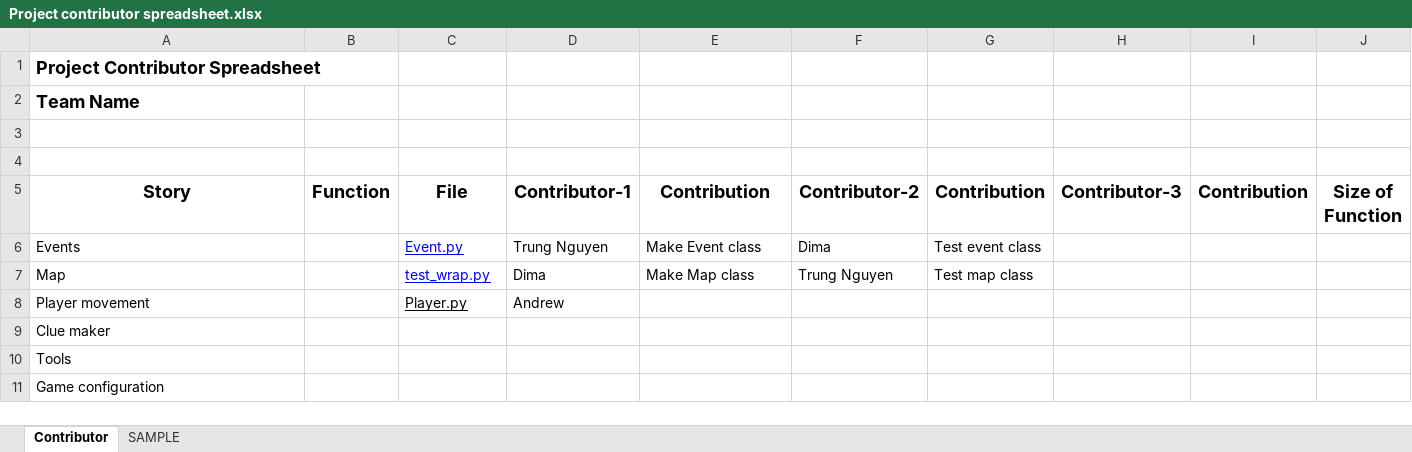
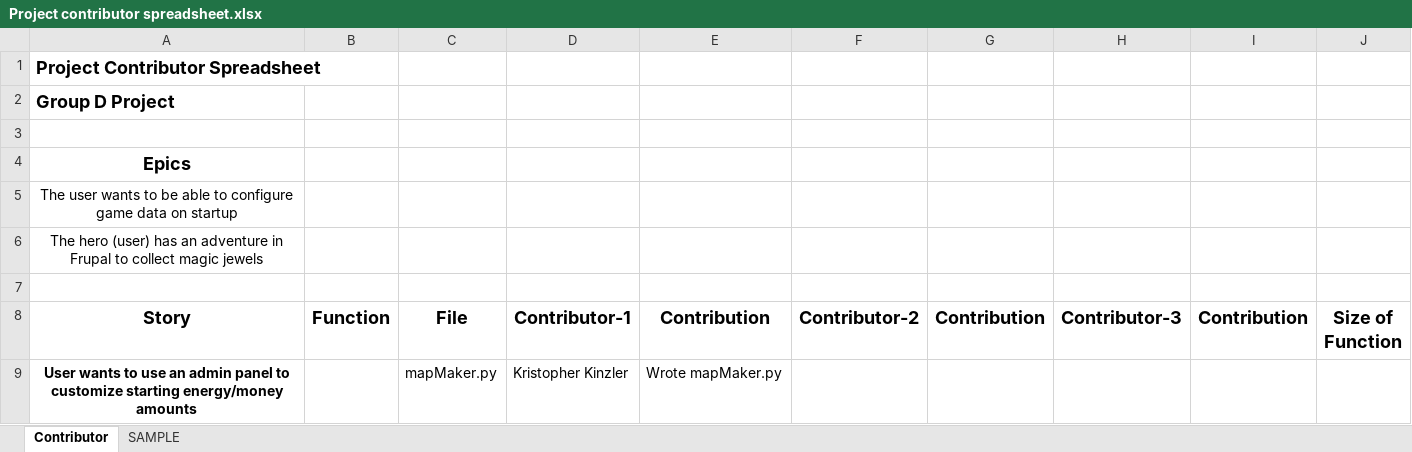
Before and after one commit to valdiston/CS300_GrpD_Frupal, an Excel workbook: Project contributor spreadsheet.xlsx, sheet Contributor, drawn as a sheet; only a part is shown; values as stored, in another font and other column widths than the file's, no borders; charts and pictures not drawn; removed rows and columns are numbered as before the commit, all else as after; the diff covers the shown part only; the diff names each change by its address in the sheet, - before the commit and + after, or states it on an @@ line.

Commit message:
updated contributor spreadsheet

```diff
--- a/Project contributor spreadsheet.xlsx (sheet Contributor)
+++ b/Project contributor spreadsheet.xlsx (sheet Contributor)
-A2 (Story): Team Name
+A2 (Story): Group D Project
+row 4: Epics
+row 5: The user wants to be able to configure game data on startup
+row 6: The hero (user) has an adventure in Frupal to collect magic jewels
-row 6: Events |  | Event.py | Trung Nguyen | Make Event class | Dima | Test event class
-row 7: Map |  | test_wrap.py | Dima | Make Map class | Trung Nguyen | Test map class
-row 8: Player movement |  | Player.py | Andrew
-row 9: Clue maker
-row 10: Tools
-row 11: Game configuration
+row 9: User wants to use an admin panel to customize starting energy/money amounts |  | mapMaker.py | Kristopher Kinzler | Wrote mapMaker.py
```
Also changed, not shown: 13 added rows elsewhere in this sheet, charts or pictures.
